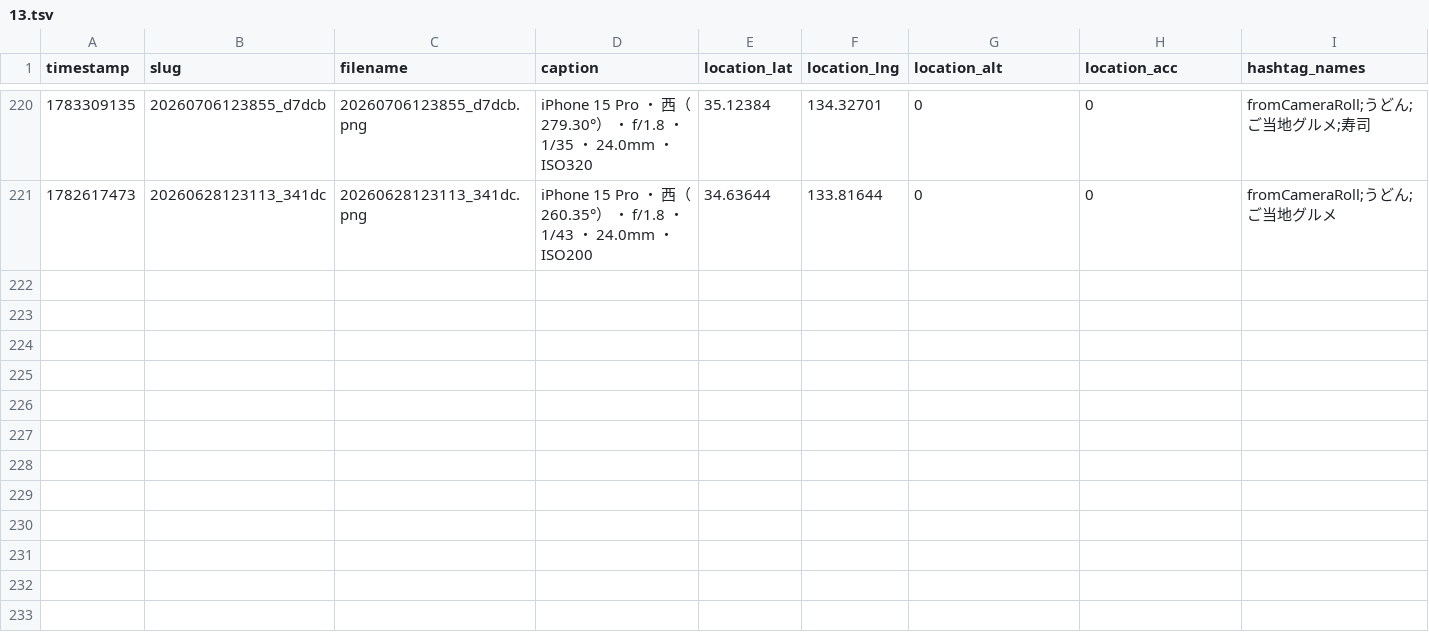
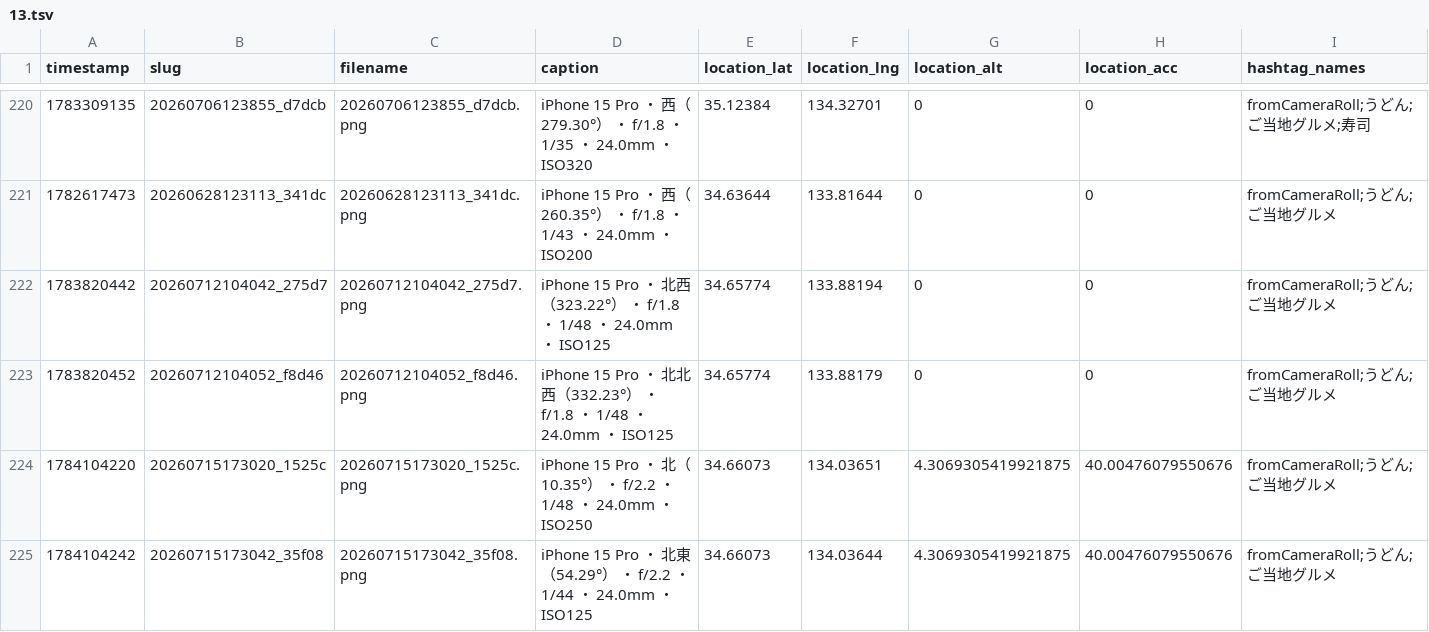
Before and after one commit to cocolabJP/repot-archive, a TSV file: data/v2_tsv/13.tsv, drawn as a sheet; only a part is shown, gaps mark what is left out.

```diff
--- a/data/v2_tsv/13.tsv
+++ b/data/v2_tsv/13.tsv
@@ -221 +221,5 @@ timestamp	slug	filename	caption	location_lat	location_lng	location_alt	location_
 1782617473	20260628123113_341dc	20260628123113_341dc.png	iPhone 15 Pro ・ 西（260.35°） ・ f/1.8 ・ 1/43 ・ 24.0mm ・ ISO200	34.63644	133.81644	0	0	fromCameraRoll;うどん;ご当地グルメ
+1783820442	20260712104042_275d7	20260712104042_275d7.png	iPhone 15 Pro ・ 北西（323.22°） ・ f/1.8 ・ 1/48 ・ 24.0mm ・ ISO125	34.65774	133.88194	0	0	fromCameraRoll;うどん;ご当地グルメ
+1783820452	20260712104052_f8d46	20260712104052_f8d46.png	iPhone 15 Pro ・ 北北西（332.23°） ・ f/1.8 ・ 1/48 ・ 24.0mm ・ ISO125	34.65774	133.88179	0	0	fromCameraRoll;うどん;ご当地グルメ
+1784104220	20260715173020_1525c	20260715173020_1525c.png	iPhone 15 Pro ・ 北（10.35°） ・ f/2.2 ・ 1/48 ・ 24.0mm ・ ISO250	34.66073	134.03651	4.3069305419921875	40.00476079550676	fromCameraRoll;うどん;ご当地グルメ
+1784104242	20260715173042_35f08	20260715173042_35f08.png	iPhone 15 Pro ・ 北東（54.29°） ・ f/2.2 ・ 1/44 ・ 24.0mm ・ ISO125	34.66073	134.03644	4.3069305419921875	40.00476079550676	fromCameraRoll;うどん;ご当地グルメ
```
Also changed, not shown: data/v2_tsv/42.tsv, data/v2_tsv/5.tsv, 7 other files.
